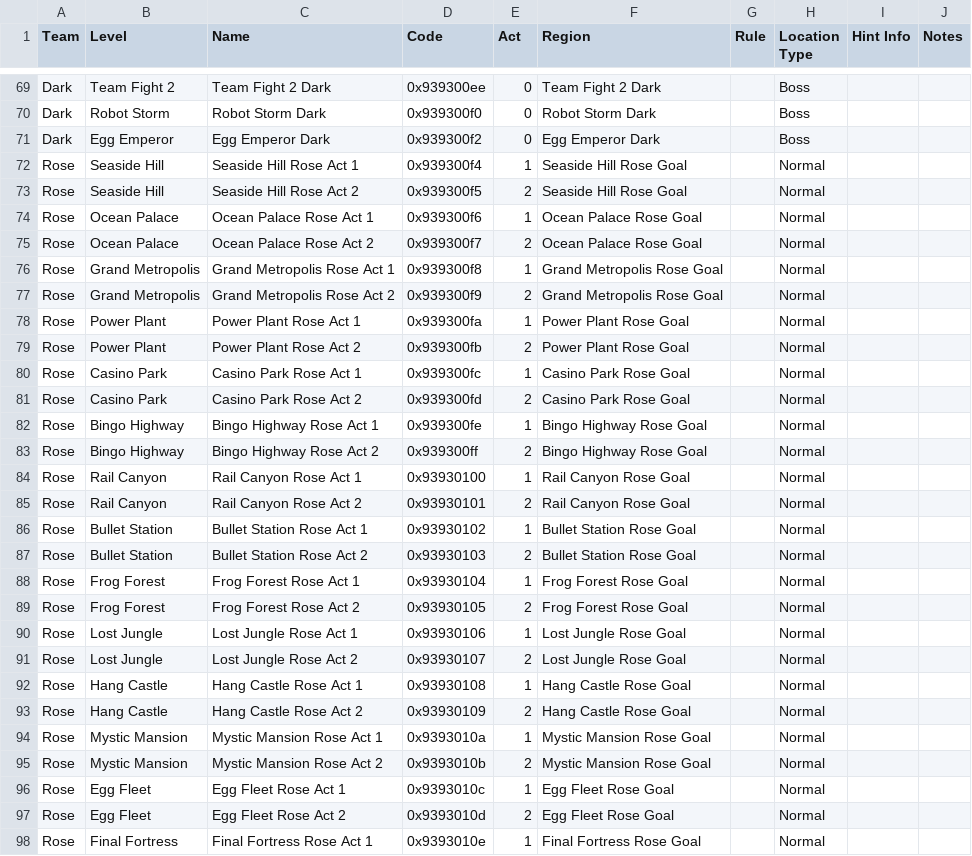
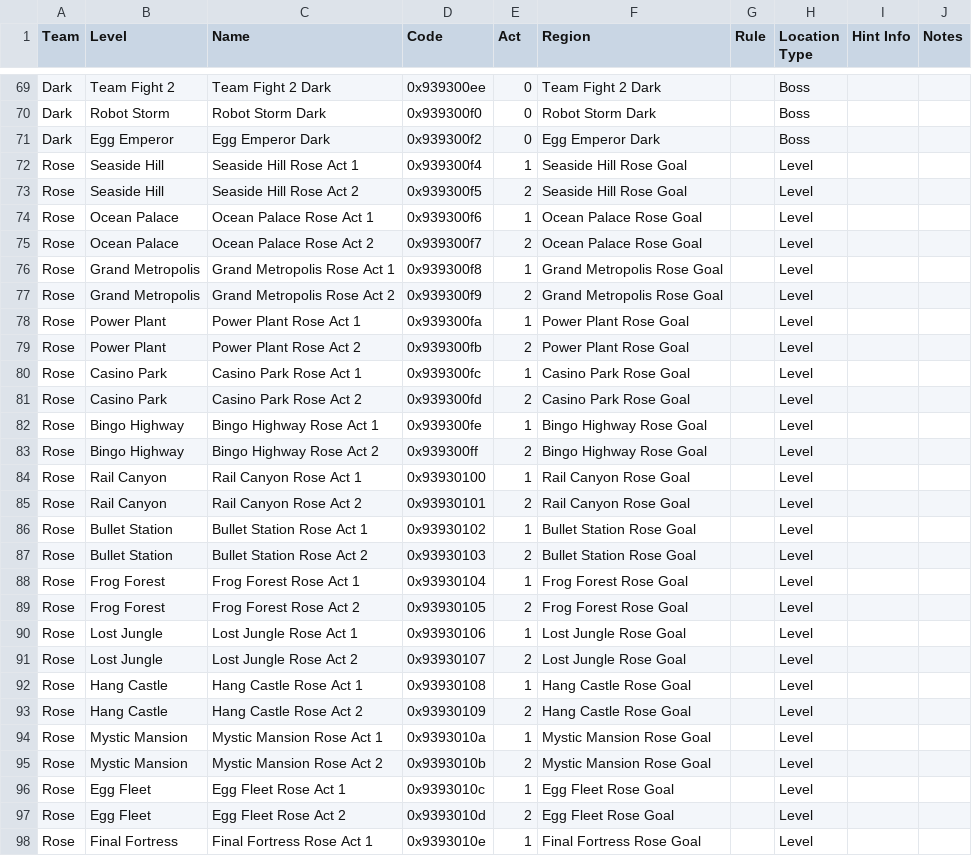
Before and after one commit to CDelc/MultiworldGG, a CSV file: worlds/sonic_heroes/csvdata/Locations/Locations.csv, drawn as a sheet; only a part is shown, gaps mark what is left out; the diff covers the shown part only.

```diff
--- a/worlds/sonic_heroes/csvdata/Locations/Locations.csv
+++ b/worlds/sonic_heroes/csvdata/Locations/Locations.csv
@@ -71,28 +71,28 @@ Dark,Robot Storm,Robot Storm Dark,0x939300f0,0,Robot Storm Dark,,Boss,,
 Dark,Egg Emperor,Egg Emperor Dark,0x939300f2,0,Egg Emperor Dark,,Boss,,
-Rose,Seaside Hill,Seaside Hill Rose Act 1,0x939300f4,1,Seaside Hill Rose Goal,,Normal,,
-Rose,Seaside Hill,Seaside Hill Rose Act 2,0x939300f5,2,Seaside Hill Rose Goal,,Normal,,
-Rose,Ocean Palace,Ocean Palace Rose Act 1,0x939300f6,1,Ocean Palace Rose Goal,,Normal,,
-Rose,Ocean Palace,Ocean Palace Rose Act 2,0x939300f7,2,Ocean Palace Rose Goal,,Normal,,
-Rose,Grand Metropolis,Grand Metropolis Rose Act 1,0x939300f8,1,Grand Metropolis Rose Goal,,Normal,,
-Rose,Grand Metropolis,Grand Metropolis Rose Act 2,0x939300f9,2,Grand Metropolis Rose Goal,,Normal,,
-Rose,Power Plant,Power Plant Rose Act 1,0x939300fa,1,Power Plant Rose Goal,,Normal,,
-Rose,Power Plant,Power Plant Rose Act 2,0x939300fb,2,Power Plant Rose Goal,,Normal,,
-Rose,Casino Park,Casino Park Rose Act 1,0x939300fc,1,Casino Park Rose Goal,,Normal,,
-Rose,Casino Park,Casino Park Rose Act 2,0x939300fd,2,Casino Park Rose Goal,,Normal,,
-Rose,Bingo Highway,Bingo Highway Rose Act 1,0x939300fe,1,Bingo Highway Rose Goal,,Normal,,
-Rose,Bingo Highway,Bingo Highway Rose Act 2,0x939300ff,2,Bingo Highway Rose Goal,,Normal,,
-Rose,Rail Canyon,Rail Canyon Rose Act 1,0x93930100,1,Rail Canyon Rose Goal,,Normal,,
-Rose,Rail Canyon,Rail Canyon Rose Act 2,0x93930101,2,Rail Canyon Rose Goal,,Normal,,
-Rose,Bullet Station,Bullet Station Rose Act 1,0x93930102,1,Bullet Station Rose Goal,,Normal,,
-Rose,Bullet Station,Bullet Station Rose Act 2,0x93930103,2,Bullet Station Rose Goal,,Normal,,
-Rose,Frog Forest,Frog Forest Rose Act 1,0x93930104,1,Frog Forest Rose Goal,,Normal,,
-Rose,Frog Forest,Frog Forest Rose Act 2,0x93930105,2,Frog Forest Rose Goal,,Normal,,
-Rose,Lost Jungle,Lost Jungle Rose Act 1,0x93930106,1,Lost Jungle Rose Goal,,Normal,,
-Rose,Lost Jungle,Lost Jungle Rose Act 2,0x93930107,2,Lost Jungle Rose Goal,,Normal,,
-Rose,Hang Castle,Hang Castle Rose Act 1,0x93930108,1,Hang Castle Rose Goal,,Normal,,
-Rose,Hang Castle,Hang Castle Rose Act 2,0x93930109,2,Hang Castle Rose Goal,,Normal,,
-Rose,Mystic Mansion,Mystic Mansion Rose Act 1,0x9393010a,1,Mystic Mansion Rose Goal,,Normal,,
-Rose,Mystic Mansion,Mystic Mansion Rose Act 2,0x9393010b,2,Mystic Mansion Rose Goal,,Normal,,
-Rose,Egg Fleet,Egg Fleet Rose Act 1,0x9393010c,1,Egg Fleet Rose Goal,,Normal,,
-Rose,Egg Fleet,Egg Fleet Rose Act 2,0x9393010d,2,Egg Fleet Rose Goal,,Normal,,
-Rose,Final Fortress,Final Fortress Rose Act 1,0x9393010e,1,Final Fortress Rose Goal,,Normal,,
+Rose,Seaside Hill,Seaside Hill Rose Act 1,0x939300f4,1,Seaside Hill Rose Goal,,Level,,
+Rose,Seaside Hill,Seaside Hill Rose Act 2,0x939300f5,2,Seaside Hill Rose Goal,,Level,,
+Rose,Ocean Palace,Ocean Palace Rose Act 1,0x939300f6,1,Ocean Palace Rose Goal,,Level,,
+Rose,Ocean Palace,Ocean Palace Rose Act 2,0x939300f7,2,Ocean Palace Rose Goal,,Level,,
+Rose,Grand Metropolis,Grand Metropolis Rose Act 1,0x939300f8,1,Grand Metropolis Rose Goal,,Level,,
+Rose,Grand Metropolis,Grand Metropolis Rose Act 2,0x939300f9,2,Grand Metropolis Rose Goal,,Level,,
+Rose,Power Plant,Power Plant Rose Act 1,0x939300fa,1,Power Plant Rose Goal,,Level,,
+Rose,Power Plant,Power Plant Rose Act 2,0x939300fb,2,Power Plant Rose Goal,,Level,,
+Rose,Casino Park,Casino Park Rose Act 1,0x939300fc,1,Casino Park Rose Goal,,Level,,
+Rose,Casino Park,Casino Park Rose Act 2,0x939300fd,2,Casino Park Rose Goal,,Level,,
+Rose,Bingo Highway,Bingo Highway Rose Act 1,0x939300fe,1,Bingo Highway Rose Goal,,Level,,
+Rose,Bingo Highway,Bingo Highway Rose Act 2,0x939300ff,2,Bingo Highway Rose Goal,,Level,,
+Rose,Rail Canyon,Rail Canyon Rose Act 1,0x93930100,1,Rail Canyon Rose Goal,,Level,,
+Rose,Rail Canyon,Rail Canyon Rose Act 2,0x93930101,2,Rail Canyon Rose Goal,,Level,,
+Rose,Bullet Station,Bullet Station Rose Act 1,0x93930102,1,Bullet Station Rose Goal,,Level,,
+Rose,Bullet Station,Bullet Station Rose Act 2,0x93930103,2,Bullet Station Rose Goal,,Level,,
+Rose,Frog Forest,Frog Forest Rose Act 1,0x93930104,1,Frog Forest Rose Goal,,Level,,
+Rose,Frog Forest,Frog Forest Rose Act 2,0x93930105,2,Frog Forest Rose Goal,,Level,,
+Rose,Lost Jungle,Lost Jungle Rose Act 1,0x93930106,1,Lost Jungle Rose Goal,,Level,,
+Rose,Lost Jungle,Lost Jungle Rose Act 2,0x93930107,2,Lost Jungle Rose Goal,,Level,,
+Rose,Hang Castle,Hang Castle Rose Act 1,0x93930108,1,Hang Castle Rose Goal,,Level,,
+Rose,Hang Castle,Hang Castle Rose Act 2,0x93930109,2,Hang Castle Rose Goal,,Level,,
+Rose,Mystic Mansion,Mystic Mansion Rose Act 1,0x9393010a,1,Mystic Mansion Rose Goal,,Level,,
+Rose,Mystic Mansion,Mystic Mansion Rose Act 2,0x9393010b,2,Mystic Mansion Rose Goal,,Level,,
+Rose,Egg Fleet,Egg Fleet Rose Act 1,0x9393010c,1,Egg Fleet Rose Goal,,Level,,
+Rose,Egg Fleet,Egg Fleet Rose Act 2,0x9393010d,2,Egg Fleet Rose Goal,,Level,,
+Rose,Final Fortress,Final Fortress Rose Act 1,0x9393010e,1,Final Fortress Rose Goal,,Level,,
```
Also changed, not shown: 100 edited cells elsewhere in this file, 53 other files.
